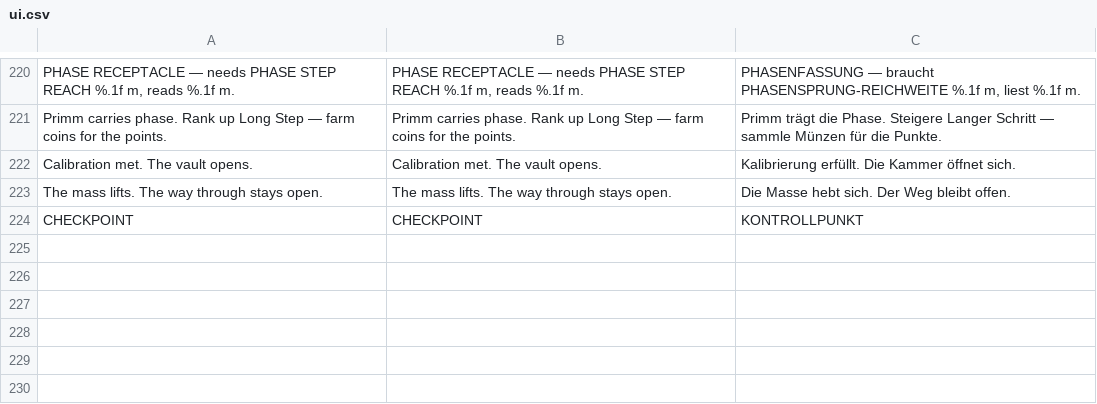
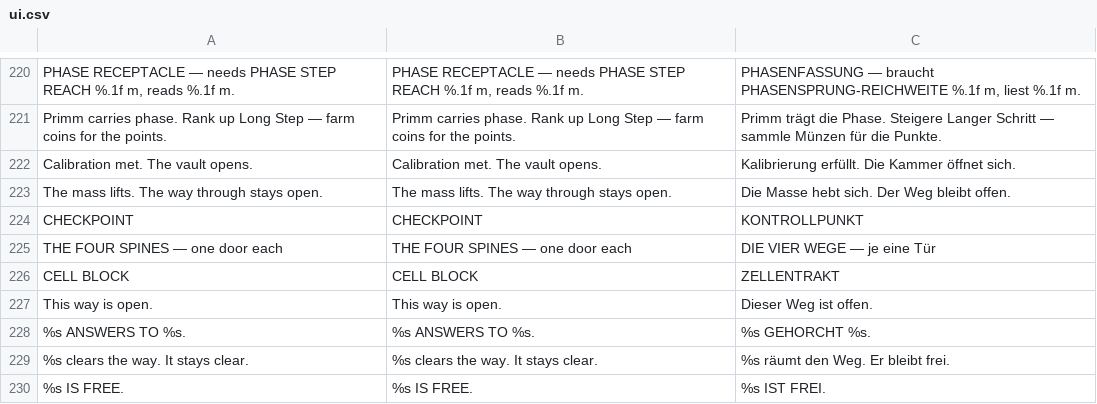
Before and after one commit to korjavin/godot-test1, a CSV file: assets/translations/ui.csv, drawn as a sheet; only a part is shown, gaps mark what is left out; the diff names each change by its address in the sheet, - before the commit and + after, or states it on an @@ line.

```diff
--- a/assets/translations/ui.csv
+++ b/assets/translations/ui.csv
+row 225: THE FOUR SPINES — one door each | THE FOUR SPINES — one door each | DIE VIER WEGE — je eine Tür
+row 226: CELL BLOCK | CELL BLOCK | ZELLENTRAKT
+row 227: This way is open. | This way is open. | Dieser Weg ist offen.
+row 228: %s ANSWERS TO %s. | %s ANSWERS TO %s. | %s GEHORCHT %s.
+row 229: %s clears the way. It stays clear. | %s clears the way. It stays clear. | %s räumt den Weg. Er bleibt frei.
+row 230: %s IS FREE. | %s IS FREE. | %s IST FREI.
```
Also changed, not shown: 2 other files.
